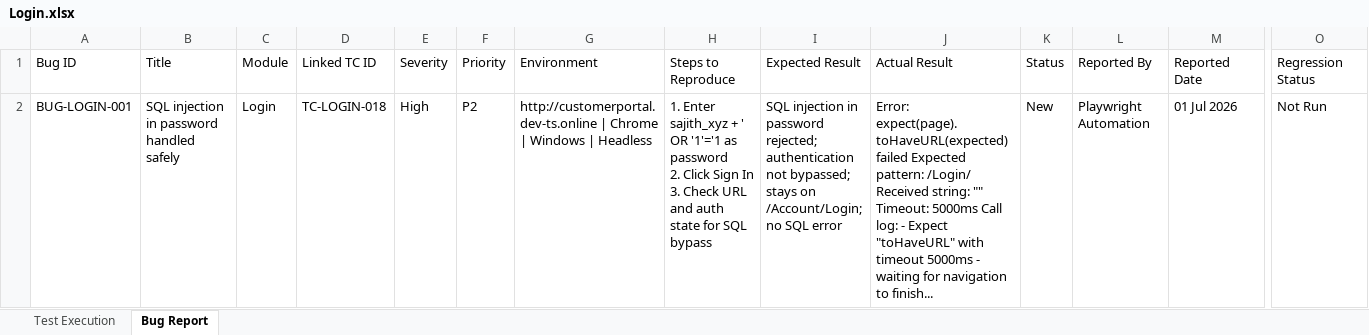
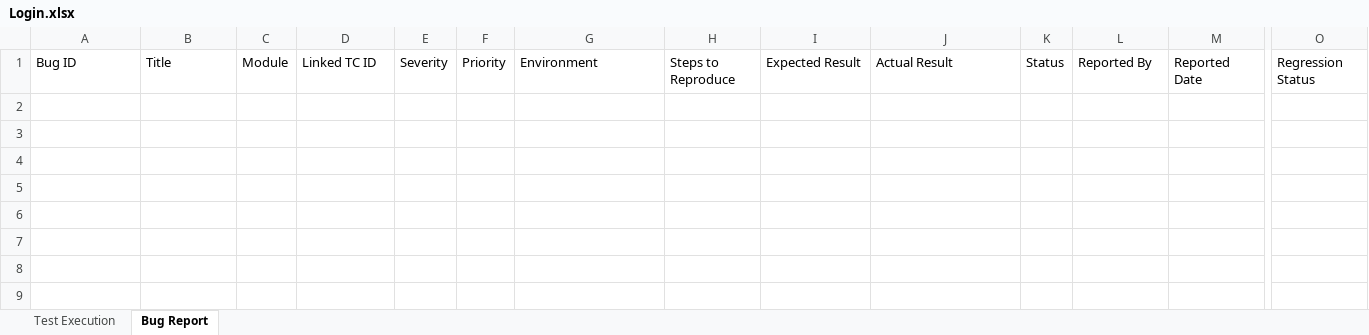
Before and after one commit to TestQueens555/Customer_connect, an Excel workbook: Test Execution Report_Git/Feature Reports/Login.xlsx, sheet Bug Report, drawn as a sheet; only a part is shown, gaps mark what is left out; values as stored, in another font and other column widths than the file's, no borders; rows hold the shown columns only; ↵ is a line break in a cell; the diff names each change by its address in the sheet, - before the commit and + after, or states it on an @@ line.

```diff
--- a/Test Execution Report_Git/Feature Reports/Login.xlsx (sheet Bug Report)
+++ b/Test Execution Report_Git/Feature Reports/Login.xlsx (sheet Bug Report)
-row 2: BUG-LOGIN-001 | SQL injection in password handled safely | Login | TC-LOGIN-018 | High | P2 | http://customerportal.dev-ts.online | Chrome | Windows | Headless | 1. Enter sajith_xyz + ' OR '1'='1 as password ↵ 2. Click Sign In ↵ 3. Check URL and auth state for SQL bypass | SQL injection in password rejected; authentication not bypassed; stays on /Account/Login; no SQL error | Error: expect(page).toHaveURL(expected) failed Expected pattern: /Login/ Received string: "" Timeout: 5000ms Call log: - Expect "toHaveURL" with timeout 5000ms - waiting for navigation to finish... | New | Playwright Automation | 01 Jul 2026 | Not Run
```
Also changed, not shown: sheet Test Execution, Test Execution Report_Git/Daily Reports/BugReport_01-Jul-2026.xlsx.
